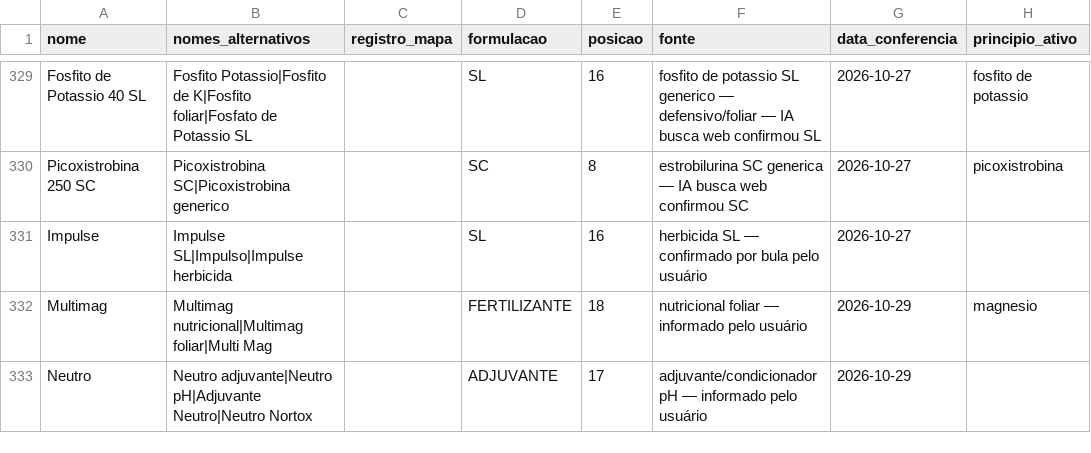
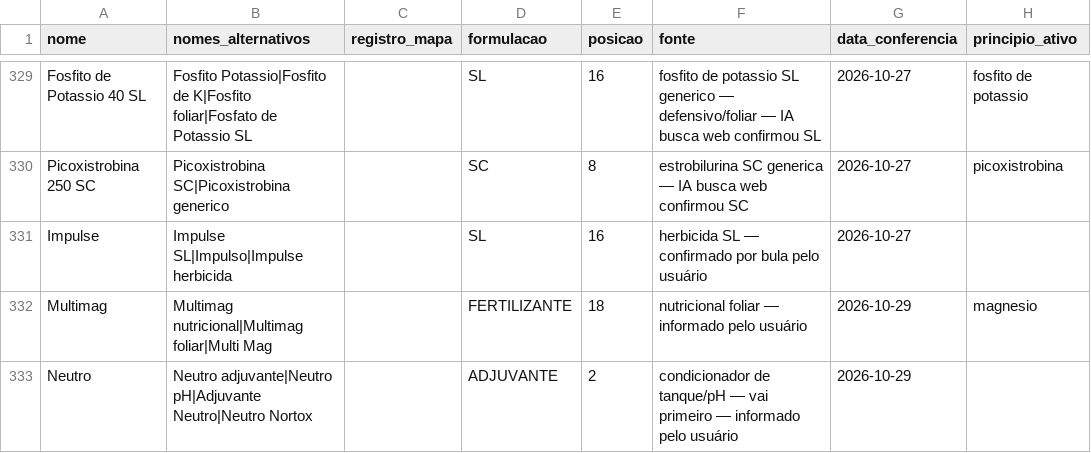
Before and after one commit to eduardopulveragro-bit/MisturaCaldas, a CSV file: data/produtos.csv, drawn as a sheet; only a part is shown, gaps mark what is left out; the diff names each change by its address in the sheet, - before the commit and + after, or states it on an @@ line.

```diff
--- a/data/produtos.csv
+++ b/data/produtos.csv
-E333 (posicao): 17
+E333 (posicao): 2
-F333 (fonte): adjuvante/condicionador pH — informado…
+F333 (fonte): condicionador de tanque/pH — vai primeiro — informado…
```
